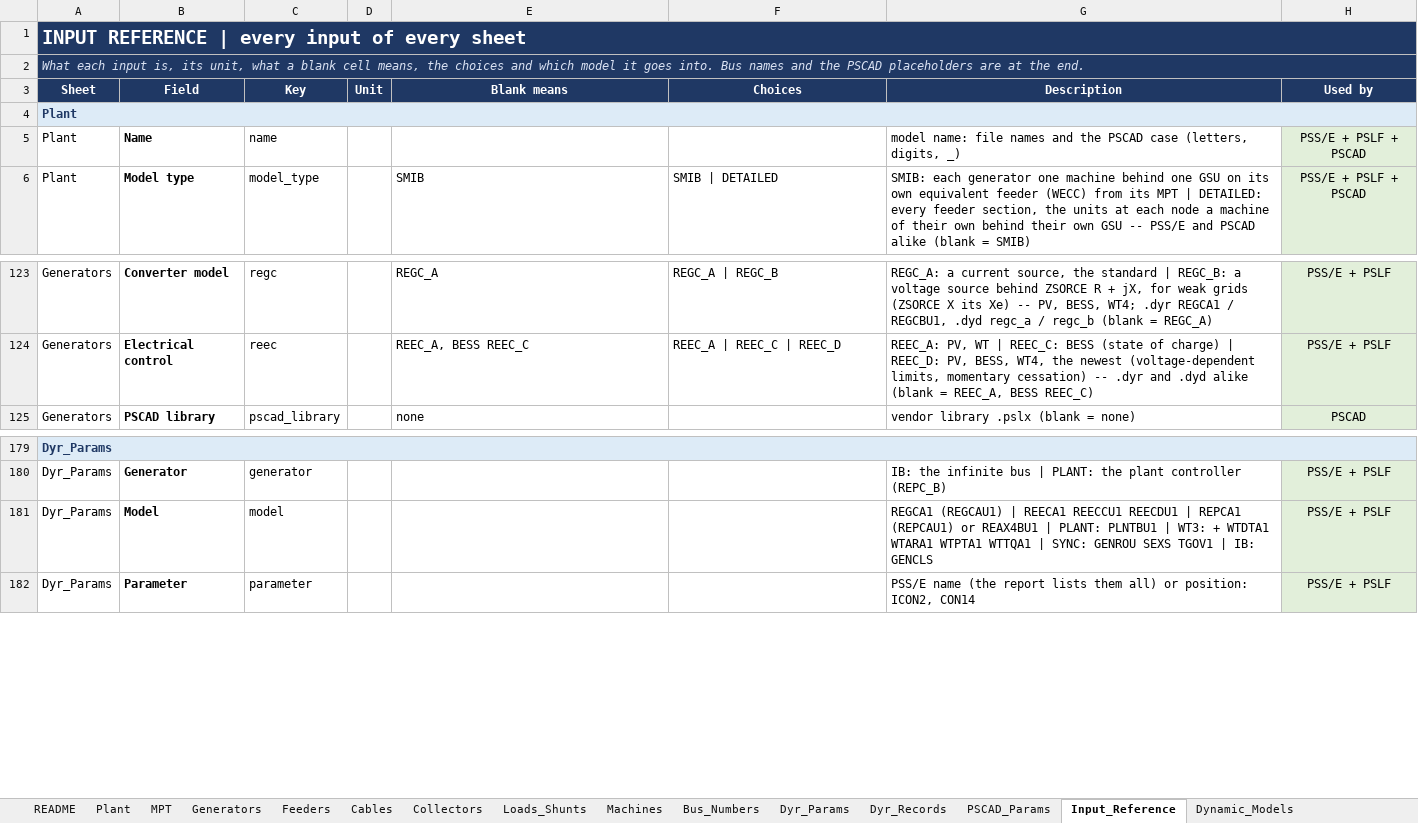
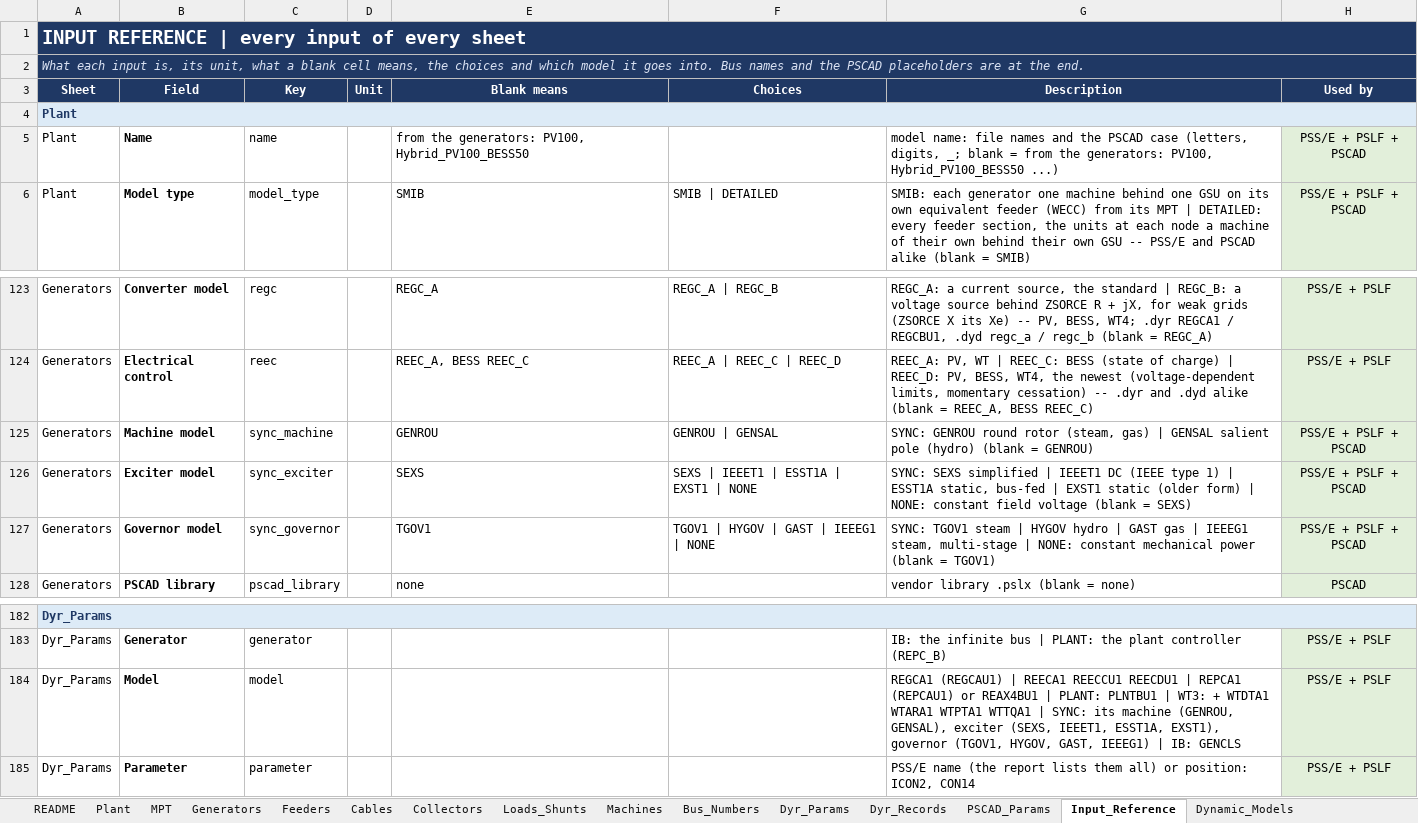
Before and after one commit to venky228/venky228, an Excel workbook: smib/SMIB_INPUT_TEMPLATE.xlsx, sheet Input_Reference, drawn as a sheet; only a part is shown, gaps mark what is left out; values as stored, in another font and other column widths than the file's, no borders; addresses are those after the commit; the diff names each change by its address in the sheet, - before the commit and + after, or states it on an @@ line.

```diff
--- a/smib/SMIB_INPUT_TEMPLATE.xlsx (sheet Input_Reference)
+++ b/smib/SMIB_INPUT_TEMPLATE.xlsx (sheet Input_Reference)
-E5 (Blank means): (empty)
+E5 (Blank means): from the generators: PV100, Hybrid_PV100_BESS50
-G5 (Description): …(letters, digits, _)
+G5 (Description): …(letters, digits, _; blank = from the generators: PV100, Hybrid_PV100_BESS50 ...)
+row 125: Generators | Machine model | sync_machine |  | GENROU | GENROU | GENSAL | SYNC: GENROU round rotor (steam, gas) | GENSAL salient pole (hydro) (blank = GENROU) | PSS/E + PSLF + PSCAD
+row 126: Generators | Exciter model | sync_exciter |  | SEXS | SEXS | IEEET1 | ESST1A | EXST1 | NONE | SYNC: SEXS simplified | IEEET1 DC (IEEE type 1) | ESST1A static, bus-fed | EXST1 static (older form) | NONE: constant field voltage (blank = SEXS) | PSS/E + PSLF + PSCAD
+row 127: Generators | Governor model | sync_governor |  | TGOV1 | TGOV1 | HYGOV | GAST | IEEEG1 | NONE | SYNC: TGOV1 steam | HYGOV hydro | GAST gas | IEEEG1 steam, multi-stage | NONE: constant mechanical power (blank = TGOV1) | PSS/E + PSLF + PSCAD
-G184 (Description): …| SYNC: GENROU SEXS TGOV1 | IB:…
+G184 (Description): …| SYNC: its machine (GENROU, GENSAL), exciter (SEXS, IEEET1, ESST1A, EXST1), governor (TGOV1, HYGOV, GAST, IEEEG1) | IB:…
```
Also changed, not shown: sheet Dynamic_Models, sheet Generators, sheet Plant, sheet Dyr_Params, sheet README, 1 other file.
